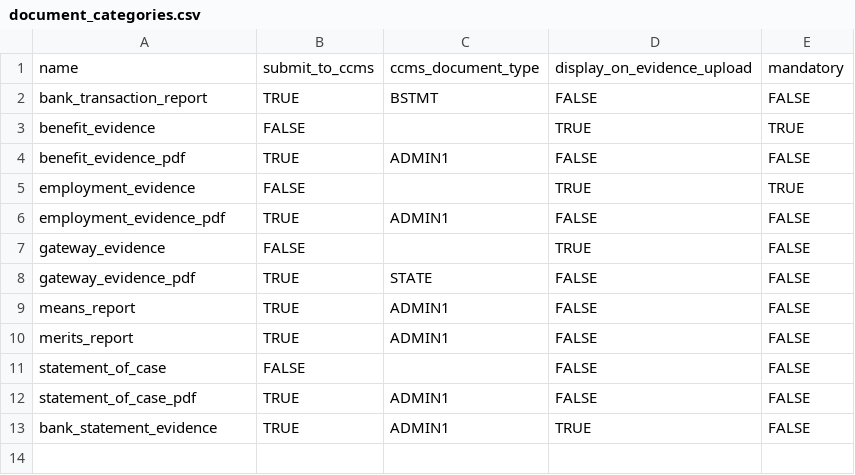
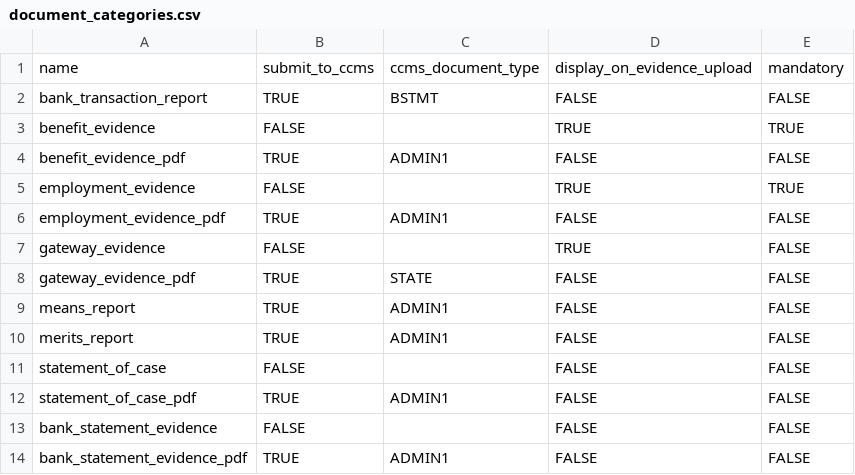
Before and after one commit to ministryofjustice/laa-apply-for-legal-aid, a CSV file: db/seeds/document_categories.csv, drawn as a sheet.

Commit message:
Convert bank statement to a PDF
Each bank statement is converted on upload.

Note this does not follow the same pattern as other
uploaders which seem to convert enqueue a conversion job
only when the save and continue button is pressed. This
would seem to be uneccesary and could result in multiple
converted pdfs?!

```diff
--- a/db/seeds/document_categories.csv
+++ b/db/seeds/document_categories.csv
@@ -12,2 +12,3 @@ statement_of_case,FALSE,,FALSE,FALSE
 statement_of_case_pdf,TRUE,ADMIN1,FALSE,FALSE
-bank_statement_evidence,TRUE,ADMIN1,TRUE,FALSE
+bank_statement_evidence,FALSE,,FALSE,FALSE
+bank_statement_evidence_pdf,TRUE,ADMIN1,FALSE,FALSE
```
Also changed, not shown: 7 other files.
